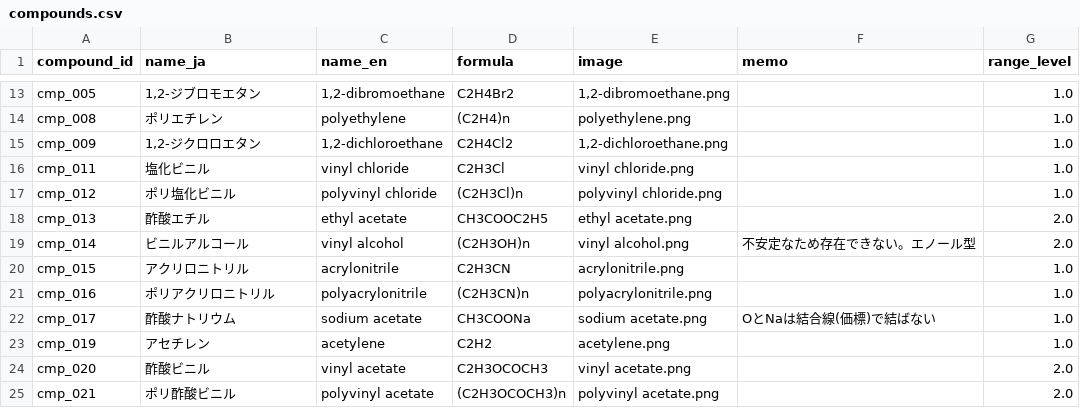
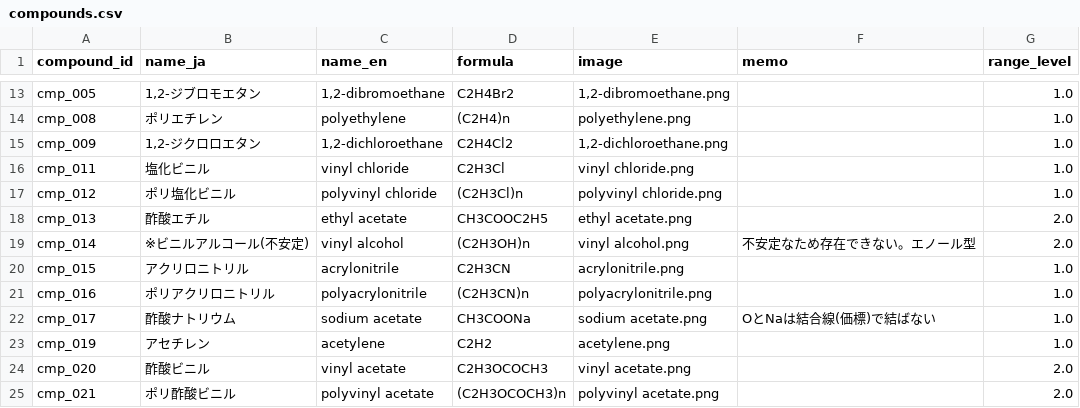
Before and after one commit to milcoco87-cpu/organic-chemistry-app, a CSV file: compounds.csv, drawn as a sheet; only a part is shown, gaps mark what is left out.

Commit message:
Update compound cmp_014

```diff
--- a/compounds.csv
+++ b/compounds.csv
@@ -18,3 +18,3 @@ cmp_012,ポリ塩化ビニル,polyvinyl chloride,(C2H3Cl)n,polyvinyl chloride.pn
 cmp_013,酢酸エチル,ethyl acetate,CH3COOC2H5,ethyl acetate.png,,2.0
-cmp_014,ビニルアルコール,vinyl alcohol,(C2H3OH)n,vinyl alcohol.png,不安定なため存在できない。エノール型,2.0
+cmp_014,※ビニルアルコール(不安定),vinyl alcohol,(C2H3OH)n,vinyl alcohol.png,不安定なため存在できない。エノール型,2.0
 cmp_015,アクリロニトリル,acrylonitrile,C2H3CN,acrylonitrile.png,,1.0
```
